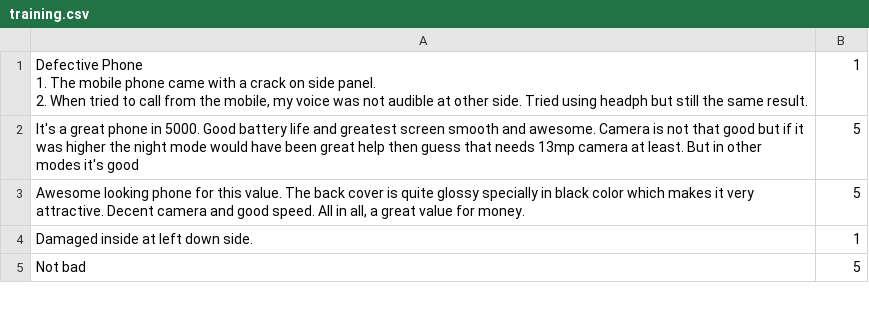
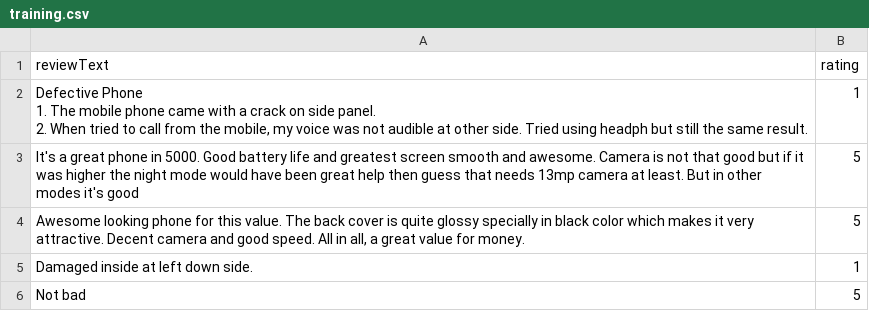
Before and after one commit to d-sanchita28/sentiment-analysis, a CSV file: project2/csv_files/training.csv, drawn as a sheet; only a part is shown; the diff names each change by its address in the sheet, - before the commit and + after, or states it on an @@ line.

```diff
--- a/project2/csv_files/training.csv
+++ b/project2/csv_files/training.csv
+row 1: reviewText | rating
```
Also changed, not shown: 1 other file.
